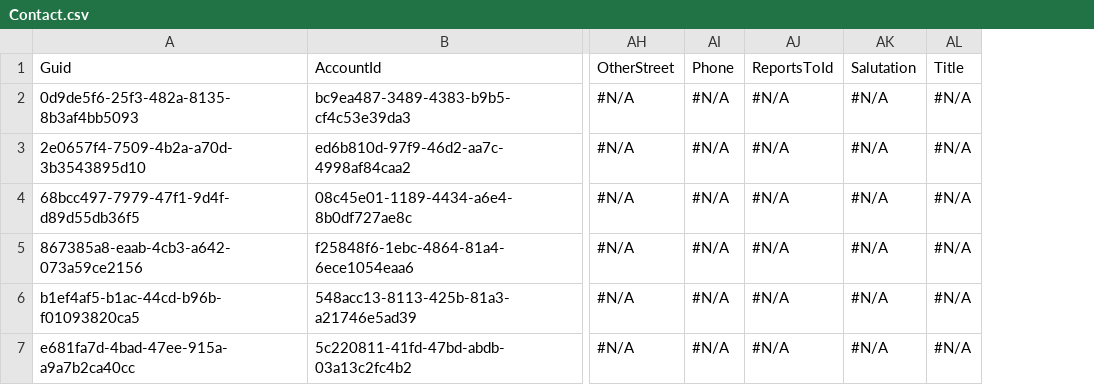
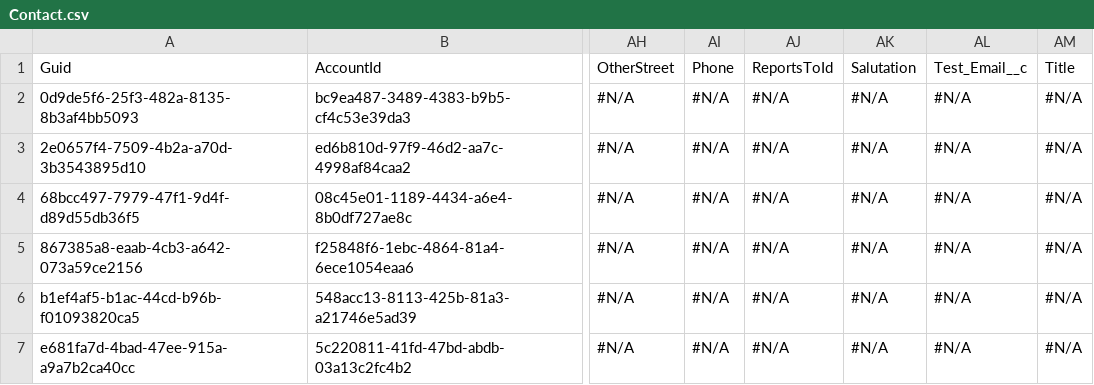
Before and after one commit to Prodlymoover/CPQ-Test--32, a CSV file: Contact.csv, drawn as a sheet; only a part is shown, gaps mark what is left out; the diff names each change by its address in the sheet, - before the commit and + after, or states it on an @@ line.

```diff
--- a/Contact.csv
+++ b/Contact.csv
+column AL, rows 1-7: Test_Email__c | #N/A | #N/A | #N/A | #N/A | #N/A | #N/A
```
Also changed, not shown: Lead.csv, 1 other file.
